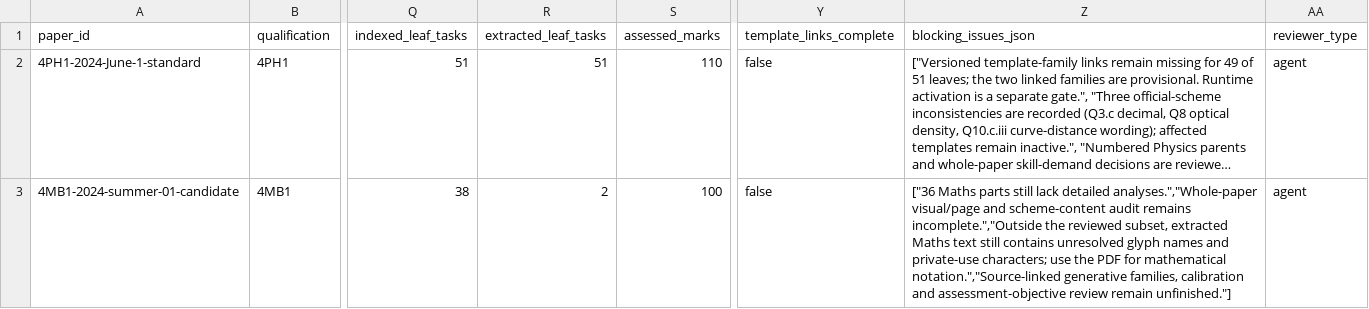
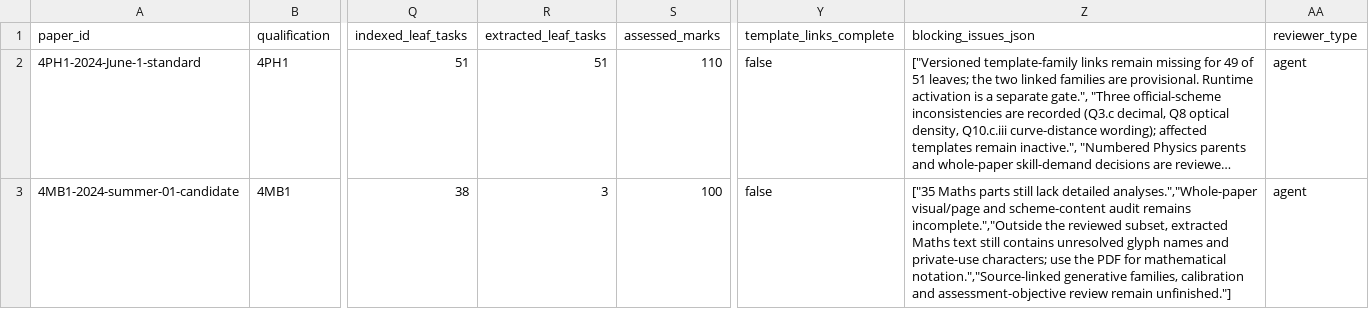
Before and after one commit to peterpeterpeter111/igcses, a CSV file: research/ledger/v1/papers.csv, drawn as a sheet; only a part is shown, gaps mark what is left out; long unchanged cells end in …; the diff names each change by its address in the sheet, - before the commit and + after, or states it on an @@ line.

```diff
--- a/research/ledger/v1/papers.csv
+++ b/research/ledger/v1/papers.csv
-R3 (extracted_leaf_tasks): 2
+R3 (extracted_leaf_tasks): 3
-Z3 (blocking_issues_json): ["36 Maths parts…
+Z3 (blocking_issues_json): ["35 Maths parts…
```
Also changed, not shown: research/ledger/v1/documents.csv, research/ledger/v1/syllabus-points.csv, 22 other files.
